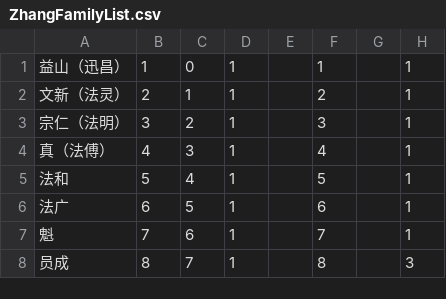
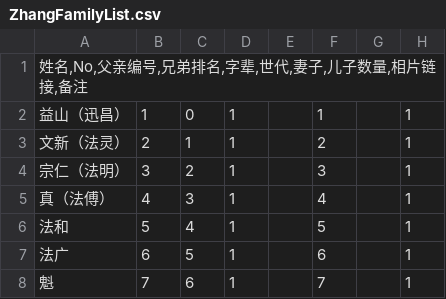
Before and after one commit to Chong2020KL/ZhangFamily, a CSV file: ZhangFamilyList.csv, drawn as a sheet; only a part is shown; the shorter side is filled out with more unchanged rows; the diff names each change by its address in the sheet, - before the commit and + after, or states it on an @@ line.

Commit message:
Add header row to ZhangFamilyList.csv

```diff
--- a/ZhangFamilyList.csv
+++ b/ZhangFamilyList.csv
+row 1: 姓名,No,父亲编号,兄弟排名,字辈,世代,妻子,儿子数量,相片链接,备注
```
